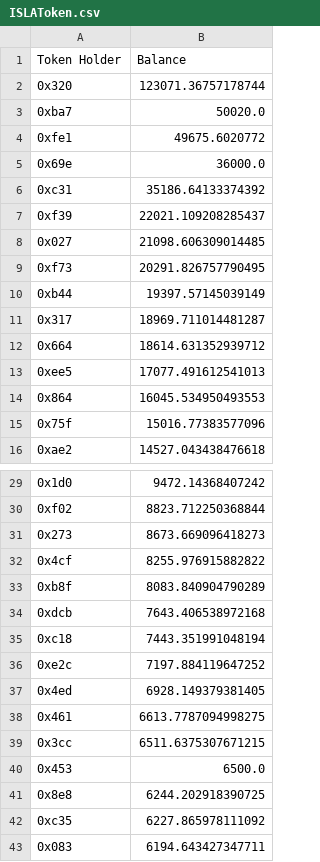
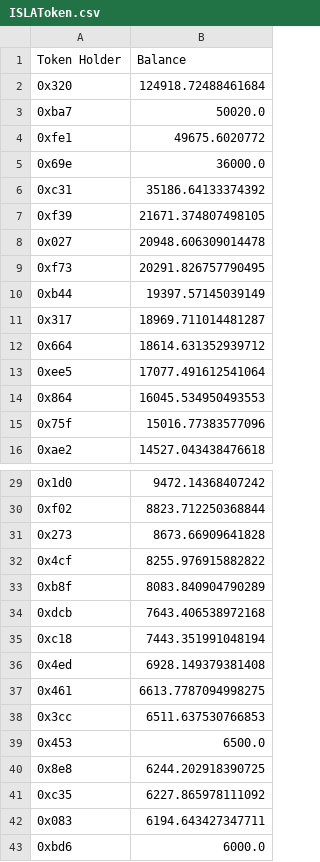
Before and after one commit to Insula-Crypto/website_data_graphs, a CSV file: ISLAToken.csv, drawn as a sheet; only a part is shown, gaps mark what is left out; the shorter side is filled out with more unchanged rows; the diff covers the shown part only.

```diff
--- a/ISLAToken.csv
+++ b/ISLAToken.csv
@@ -1,3 +1,3 @@
 Token Holder,Balance
-0x320,123071.36757178744
+0x320,124918.72488461684
 0xba7,50020.0
@@ -6,4 +6,4 @@ Token Holder,Balance
 0xc31,35186.64133374392
-0xf39,22021.109208285437
-0x027,21098.606309014485
+0xf39,21671.374807498105
+0x027,20948.606309014478
 0xf73,20291.826757790495
@@ -12,3 +12,3 @@ Token Holder,Balance
 0x664,18614.631352939712
-0xee5,17077.491612541013
+0xee5,17077.491612541064
 0x864,16045.534950493553
@@ -30,3 +30,3 @@ Token Holder,Balance
 0xf02,8823.712250368844
-0x273,8673.669096418273
+0x273,8673.66909641828
 0x4cf,8255.976915882822
@@ -35,6 +35,5 @@ Token Holder,Balance
 0xc18,7443.351991048194
-0xe2c,7197.884119647252
-0x4ed,6928.149379381405
+0x4ed,6928.149379381408
 0x461,6613.7787094998275
-0x3cc,6511.6375307671215
+0x3cc,6511.637530766853
 0x453,6500.0
```
Also changed, not shown: 2 added rows, 1 removed row and 4 edited cells elsewhere in this file, 1 other file.
